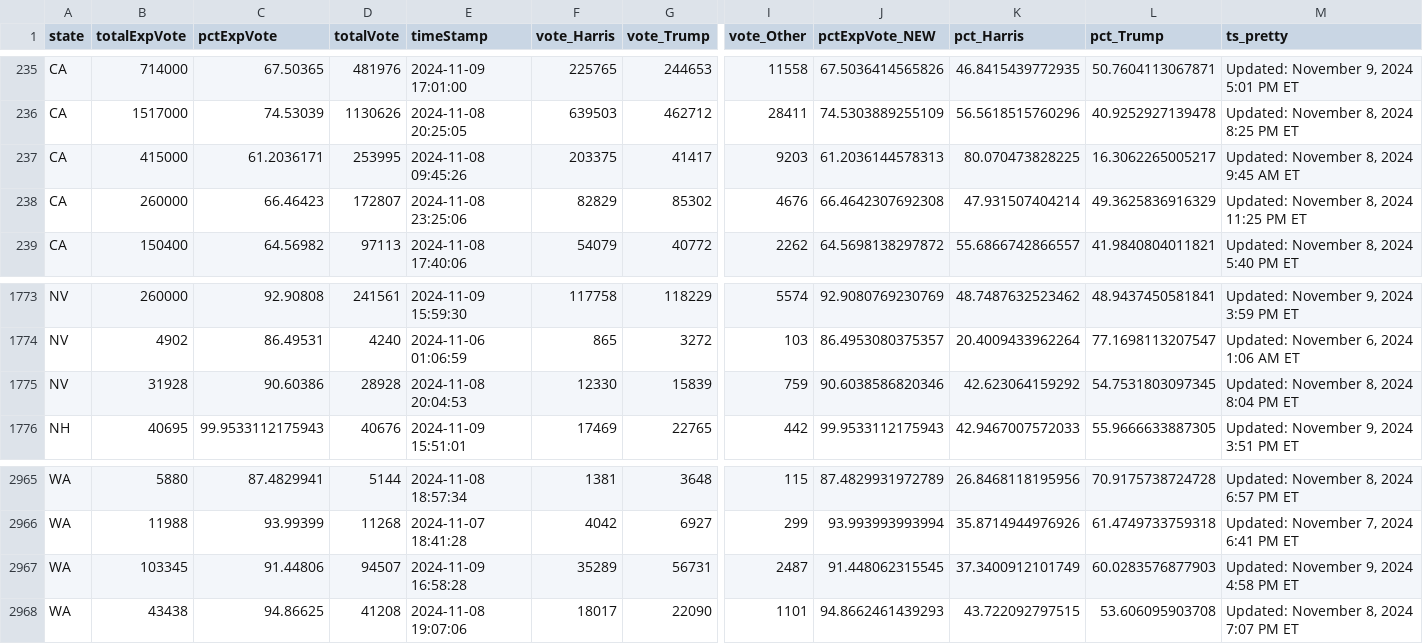
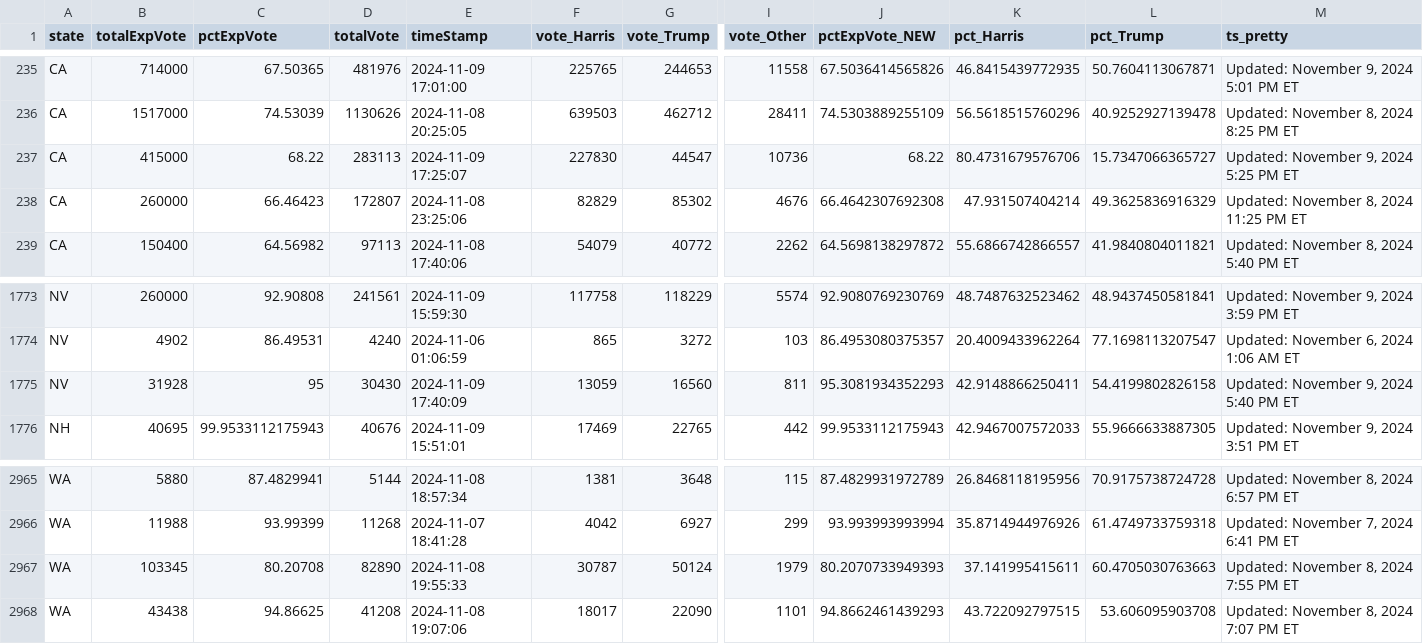
Before and after one commit to cbs-news-data/election-2024-maps, a CSV file: output/all_counties_clean_2024.csv, drawn as a sheet; only a part is shown, gaps mark what is left out; the diff covers the shown part only; the diff names each change by its address in the sheet, - before the commit and + after, or states it on an @@ line.

Commit message:
Live data updated

```diff
--- a/output/all_counties_clean_2024.csv
+++ b/output/all_counties_clean_2024.csv
-C237 (pctExpVote): 61.2036171
+C237 (pctExpVote): 68.22
-D237 (totalVote): 253995
+D237 (totalVote): 283113
-E237 (timeStamp): 2024-11-08 09:45:26
+E237 (timeStamp): 2024-11-09 17:25:07
-F237 (vote_Harris): 203375
+F237 (vote_Harris): 227830
-G237 (vote_Trump): 41417
+G237 (vote_Trump): 44547
-I237 (vote_Other): 9203
+I237 (vote_Other): 10736
-J237 (pctExpVote_NEW): 61.2036144578313
+J237 (pctExpVote_NEW): 68.22
-K237 (pct_Harris): 80.070473828225
+K237 (pct_Harris): 80.4731679576706
-L237 (pct_Trump): 16.3062265005217
+L237 (pct_Trump): 15.7347066365727
-M237 (ts_pretty): Updated: November 8, 2024 9:45 AM ET
+M237 (ts_pretty): Updated: November 9, 2024 5:25 PM ET
-C1775 (pctExpVote): 90.60386
+C1775 (pctExpVote): 95
-D1775 (totalVote): 28928
+D1775 (totalVote): 30430
-E1775 (timeStamp): 2024-11-08 20:04:53
+E1775 (timeStamp): 2024-11-09 17:40:09
-F1775 (vote_Harris): 12330
+F1775 (vote_Harris): 13059
-G1775 (vote_Trump): 15839
+G1775 (vote_Trump): 16560
-I1775 (vote_Other): 759
+I1775 (vote_Other): 811
-J1775 (pctExpVote_NEW): 90.6038586820346
+J1775 (pctExpVote_NEW): 95.3081934352293
-K1775 (pct_Harris): 42.623064159292
+K1775 (pct_Harris): 42.9148866250411
-L1775 (pct_Trump): 54.7531803097345
+L1775 (pct_Trump): 54.4199802826158
-M1775 (ts_pretty): Updated: November 8, 2024 8:04 PM ET
+M1775 (ts_pretty): Updated: November 9, 2024 5:40 PM ET
-C2967 (pctExpVote): 91.44806
+C2967 (pctExpVote): 80.20708
-D2967 (totalVote): 94507
+D2967 (totalVote): 82890
-E2967 (timeStamp): 2024-11-09 16:58:28
+E2967 (timeStamp): 2024-11-08 19:55:33
-F2967 (vote_Harris): 35289
+F2967 (vote_Harris): 30787
-G2967 (vote_Trump): 56731
+G2967 (vote_Trump): 50124
-I2967 (vote_Other): 2487
+I2967 (vote_Other): 1979
-J2967 (pctExpVote_NEW): 91.448062315545
+J2967 (pctExpVote_NEW): 80.2070733949393
-K2967 (pct_Harris): 37.3400912101749
+K2967 (pct_Harris): 37.141995415611
-L2967 (pct_Trump): 60.0283576877903
+L2967 (pct_Trump): 60.4705030763663
-M2967 (ts_pretty): Updated: November 9, 2024 4:58 PM ET
+M2967 (ts_pretty): Updated: November 8, 2024 7:55 PM ET
```
Also changed, not shown: 35 edited cells elsewhere in this file.
